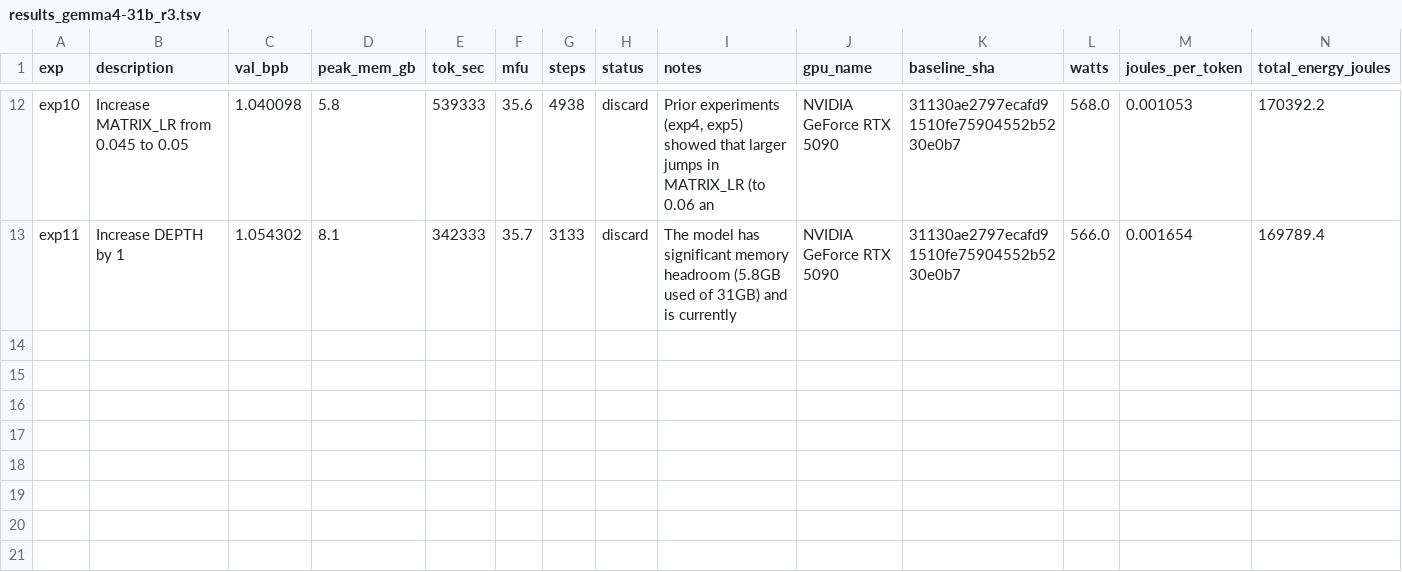
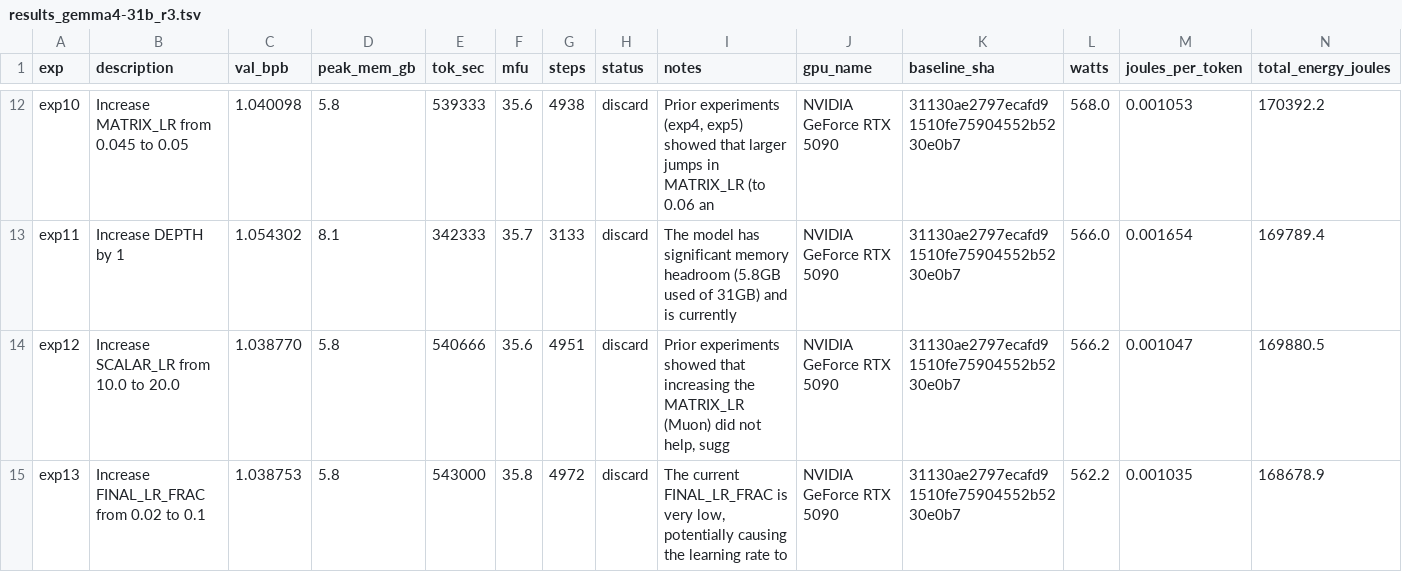
Before and after one commit to elementalcollision/autoresearch-unified, a TSV file: results_gemma4-31b_r3.tsv, drawn as a sheet; only a part is shown, gaps mark what is left out; the diff names each change by its address in the sheet, - before the commit and + after, or states it on an @@ line.

Commit message:
Sync results (21:57 UTC) — exp14 | kept=3 disc=8 crash=3 | best=1.0385

```diff
--- a/results_gemma4-31b_r3.tsv
+++ b/results_gemma4-31b_r3.tsv
+row 14: exp12 | Increase SCALAR_LR from 10.0 to 20.0 | 1.038770 | 5.8 | 540666 | 35.6 | 4951 | discard | Prior experiments showed that increasing the MATRIX_LR (Muon) did not help, sugg | NVIDIA GeForce RTX 5090 | 31130ae2797ecafd91510fe75904552b5230e0b7 | 566.2 | 0.001047 | 169880.5
+row 15: exp13 | Increase FINAL_LR_FRAC from 0.02 to 0.1 | 1.038753 | 5.8 | 543000 | 35.8 | 4972 | discard | The current FINAL_LR_FRAC is very low, potentially causing the learning rate to | NVIDIA GeForce RTX 5090 | 31130ae2797ecafd91510fe75904552b5230e0b7 | 562.2 | 0.001035 | 168678.9
```
Also changed, not shown: 1 other file.
